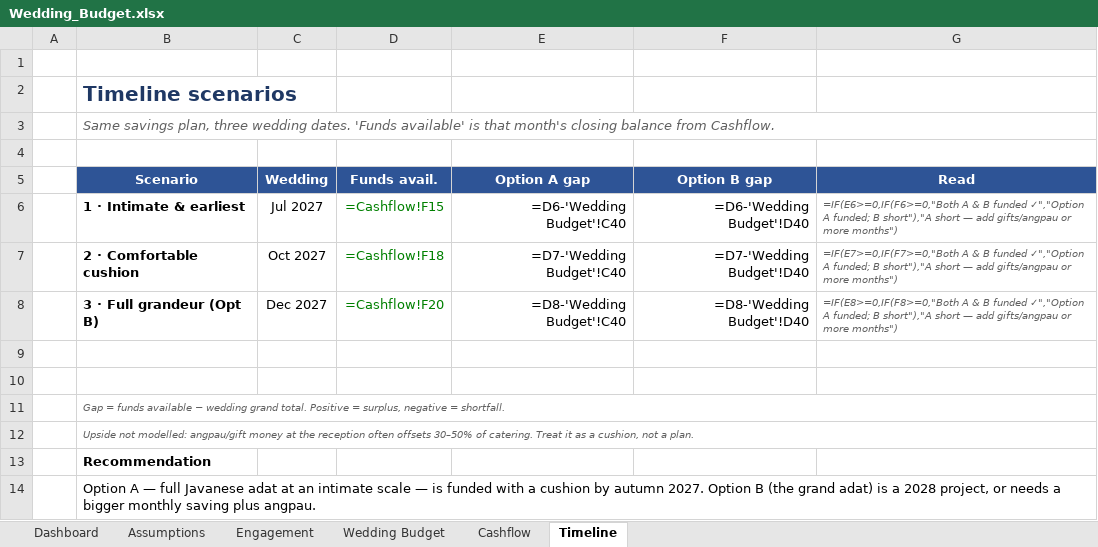
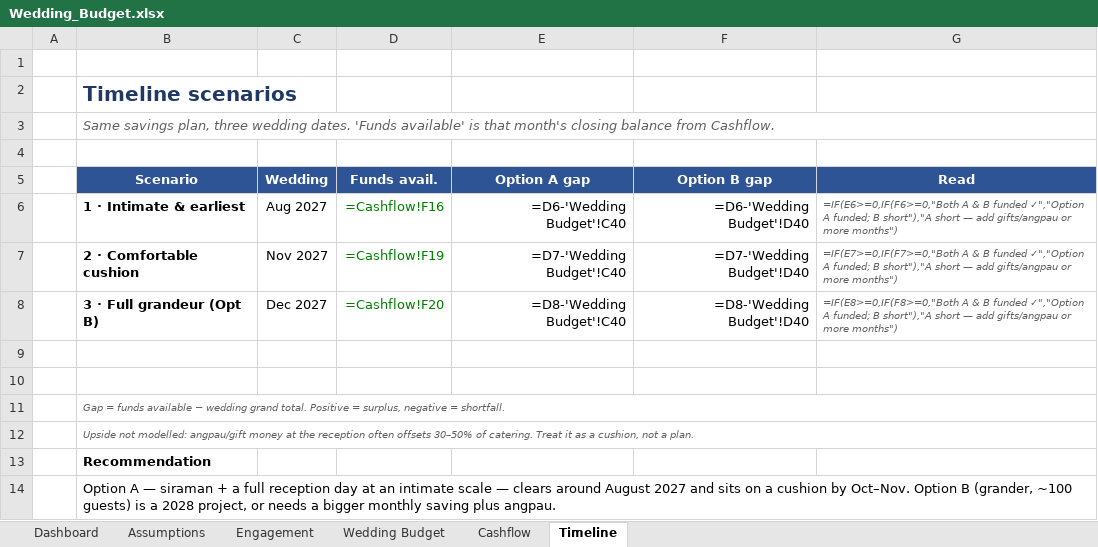
Before and after one commit to figo-pixel/wedding-ledger, an Excel workbook: Wedding_Budget.xlsx, sheet Timeline, drawn as a sheet; values as stored, in another font and other column widths than the file's, no borders; formulas without a stored value are shown as written; the diff names each change by its address in the sheet, - before the commit and + after, or states it on an @@ line.

```diff
--- a/Wedding_Budget.xlsx (sheet Timeline)
+++ b/Wedding_Budget.xlsx (sheet Timeline)
-C6 (Wedding): Jul 2027
+C6 (Wedding): Aug 2027
-D6 (Funds avail.): =Cashflow!F15
+D6 (Funds avail.): =Cashflow!F16
-C7 (Wedding): Oct 2027
+C7 (Wedding): Nov 2027
-D7 (Funds avail.): =Cashflow!F18
+D7 (Funds avail.): =Cashflow!F19
-B14 (Scenario): …A — full Javanese adat at an intimate scale — is funded with a cushion by autumn 2027. Option B (the grand adat) is a…
+B14 (Scenario): …A — siraman + a full reception day at an intimate scale — clears around August 2027 and sits on a cushion by Oct–Nov. Option B (grander, ~100 guests) is a…
```
Also changed, not shown: sheet Wedding Budget, sheet Dashboard, 3 other files.
